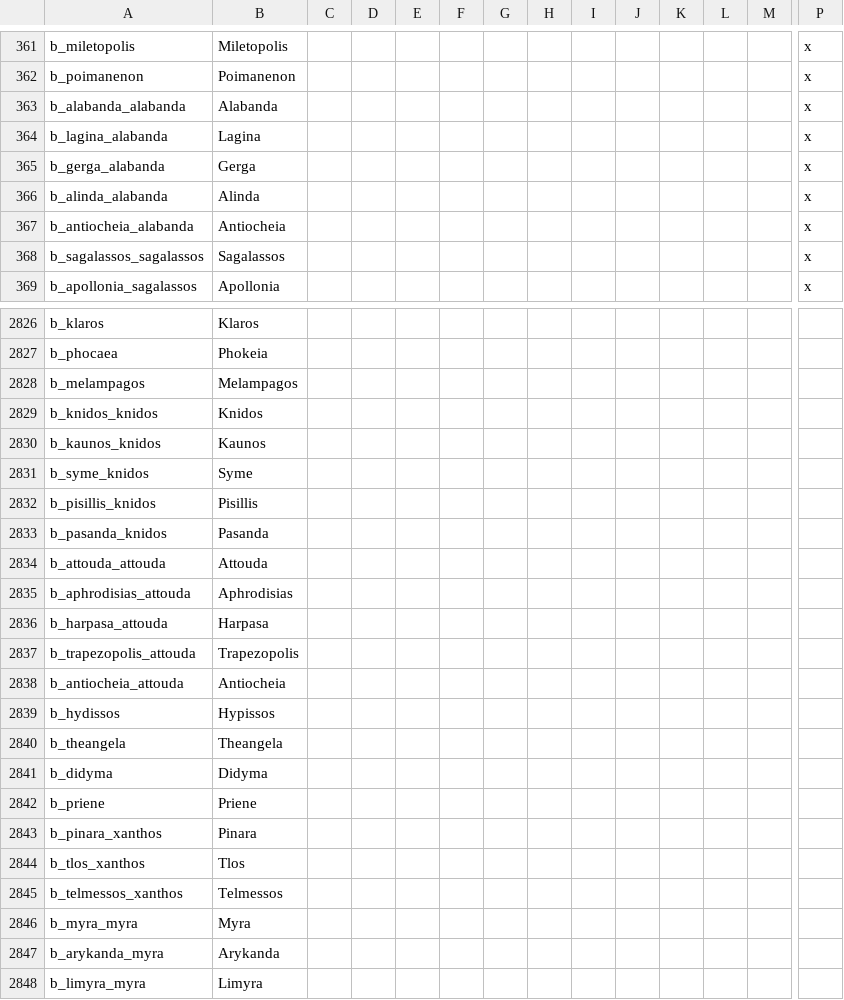
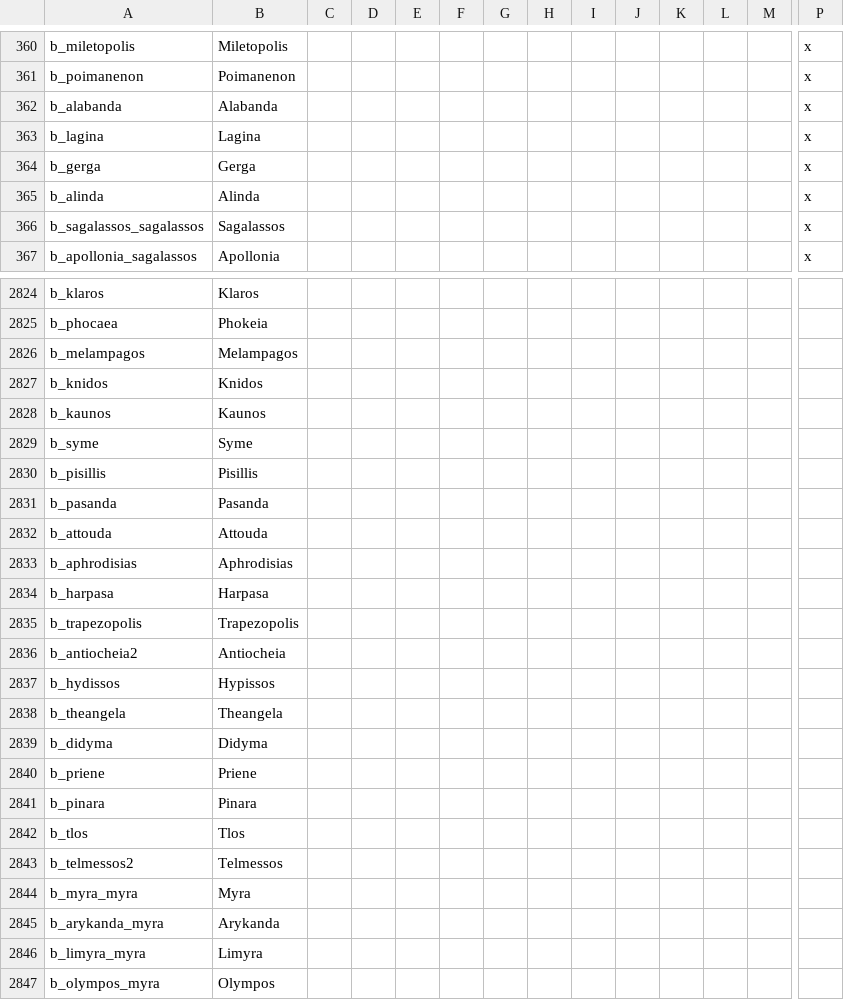
Before and after one commit to swf541/Iron-Age-Terrarum-Antiqua, a CSV file: Iron Age Terrarum Antiqua/localisation/BARONIES.csv, drawn as a sheet; only a part is shown, gaps mark what is left out; the shorter side is filled out with more unchanged rows; removed rows and columns are numbered as before the commit, all else as after; rows hold the shown columns only; the diff covers the shown part only; the diff names each change by its address in the sheet, - before the commit and + after, or states it on an @@ line.

```diff
--- a/Iron Age Terrarum Antiqua/localisation/BARONIES.csv
+++ b/Iron Age Terrarum Antiqua/localisation/BARONIES.csv
-A362: b_alabanda_alabanda
+A362: b_alabanda
-A363: b_lagina_alabanda
+A363: b_lagina
-A364: b_gerga_alabanda
+A364: b_gerga
-A365: b_alinda_alabanda
+A365: b_alinda
-row 367: b_antiocheia_alabanda | Antiocheia |  |  |  |  |  |  |  |  |  |  |  | x
-A2827: b_knidos_knidos
+A2827: b_knidos
-A2828: b_kaunos_knidos
+A2828: b_kaunos
-A2829: b_syme_knidos
+A2829: b_syme
-A2830: b_pisillis_knidos
+A2830: b_pisillis
-A2831: b_pasanda_knidos
+A2831: b_pasanda
-A2832: b_attouda_attouda
+A2832: b_attouda
-A2833: b_aphrodisias_attouda
+A2833: b_aphrodisias
-A2834: b_harpasa_attouda
+A2834: b_harpasa
-A2835: b_trapezopolis_attouda
+A2835: b_trapezopolis
-A2836: b_antiocheia_attouda
+A2836: b_antiocheia2
-A2841: b_pinara_xanthos
+A2841: b_pinara
-A2842: b_tlos_xanthos
+A2842: b_tlos
-A2843: b_telmessos_xanthos
+A2843: b_telmessos2
```
Also changed, not shown: 11 added rows, 1 removed row and 4 edited cells elsewhere in this file, Iron Age Terrarum Antiqua/localisation/DUCHIES.csv, 14 other files.
